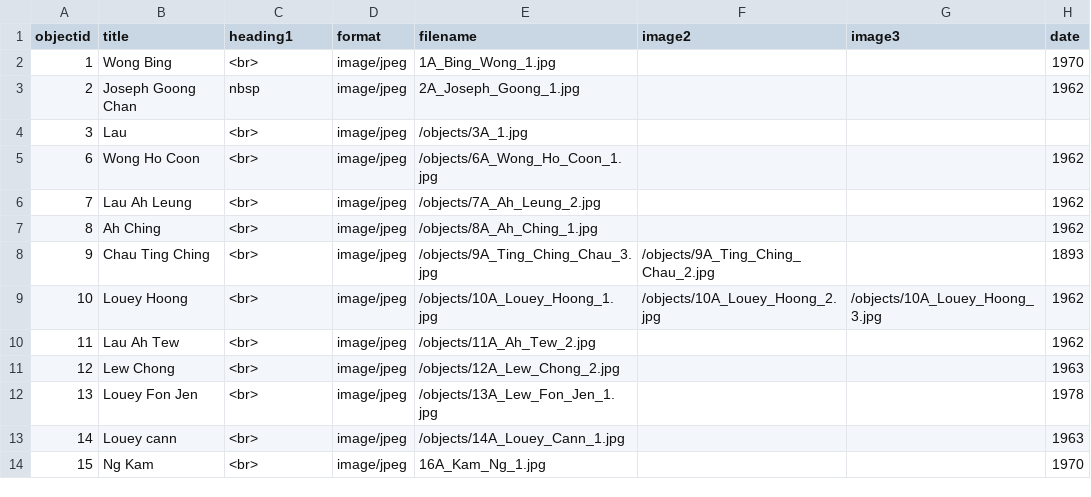
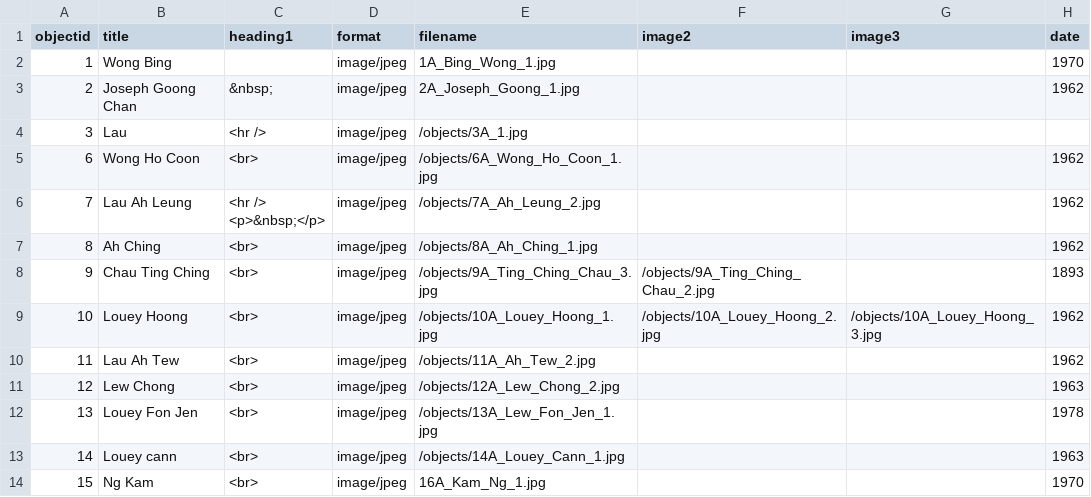
Before and after one commit to mrgamhong/mgc, a CSV file: _data/mgc_collection.csv, drawn as a sheet; only a part is shown; ↵ is a line break in a cell; the diff names each change by its address in the sheet, - before the commit and + after, or states it on an @@ line.

Commit message:
Add files via upload

```diff
--- a/_data/mgc_collection.csv
+++ b/_data/mgc_collection.csv
-C2 (heading1): <br>
+C2 (heading1): (empty)
-C3 (heading1): nbsp
+C3 (heading1): &nbsp;
-C4 (heading1): <br>
+C4 (heading1): <hr />
-C6 (heading1): <br>
+C6 (heading1): <hr /> ↵ <p>&nbsp;</p>
```
